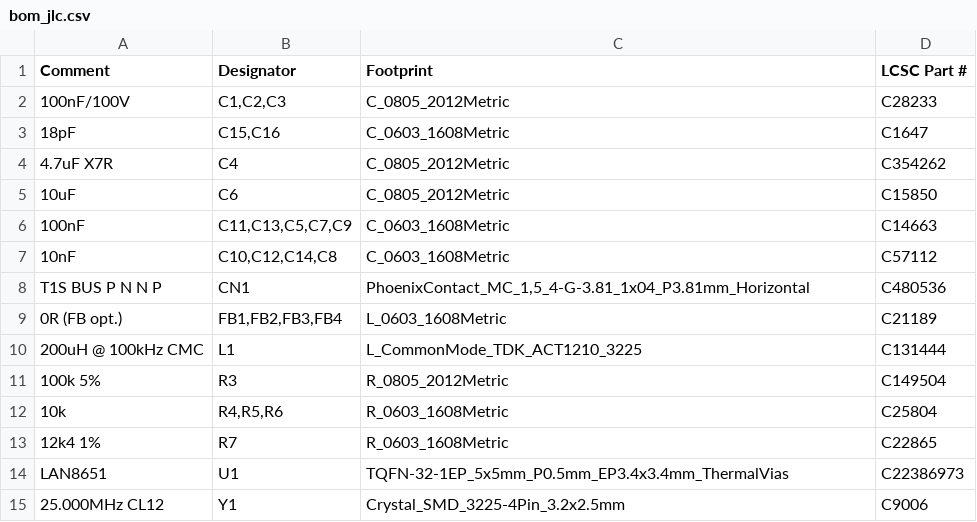
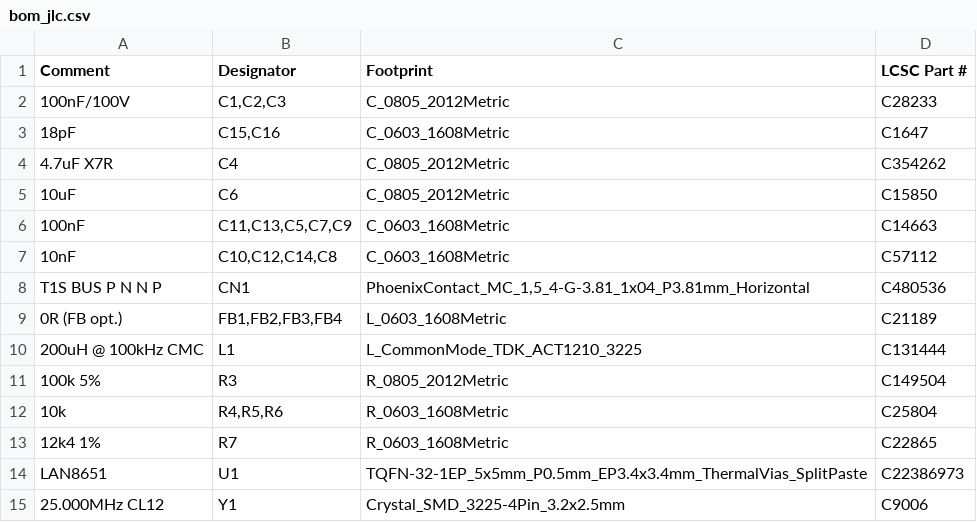
Before and after one commit to hwkim3330/elite-t1s-hat, a CSV file: hardware/jlcpcb/bom_jlc.csv, drawn as a sheet.

```diff
--- a/hardware/jlcpcb/bom_jlc.csv
+++ b/hardware/jlcpcb/bom_jlc.csv
@@ -13,3 +13,3 @@ T1S BUS  P N N P,CN1,"PhoenixContact_MC_1,5_4-G-3.81_1x04_P3.81mm_Horizontal",C4
 12k4 1%,R7,R_0603_1608Metric,C22865
-LAN8651,U1,TQFN-32-1EP_5x5mm_P0.5mm_EP3.4x3.4mm_ThermalVias,C22386973
+LAN8651,U1,TQFN-32-1EP_5x5mm_P0.5mm_EP3.4x3.4mm_ThermalVias_SplitPaste,C22386973
 25.000MHz CL12,Y1,Crystal_SMD_3225-4Pin_3.2x2.5mm,C9006
```
Also changed, not shown: hardware/bom.csv, hardware/cpl.csv, 46 other files.
